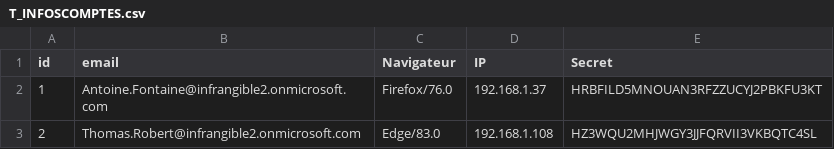
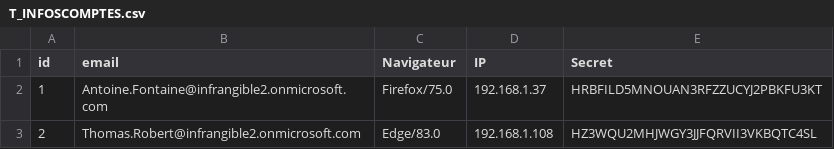
Before and after one commit to Adil34190/portail_chatelet_infrangible, a CSV file: Database/T_INFOSCOMPTES.csv, drawn as a sheet.

```diff
--- a/Database/T_INFOSCOMPTES.csv
+++ b/Database/T_INFOSCOMPTES.csv
@@ -1,3 +1,3 @@
 id,email,Navigateur,IP,Secret
-1,Antoine.Fontaine@infrangible2.onmicrosoft.com,Firefox/76.0,192.168.1.37,HRBFILD5MNOUAN3RFZZUCYJ2PBKFU3KT
+1,Antoine.Fontaine@infrangible2.onmicrosoft.com,Firefox/75.0,192.168.1.37,HRBFILD5MNOUAN3RFZZUCYJ2PBKFU3KT
 2,Thomas.Robert@infrangible2.onmicrosoft.com,Edge/83.0,192.168.1.108,HZ3WQU2MHJWGY3JJFQRVII3VKBQTC4SL
```
Also changed, not shown: 2 other files.
